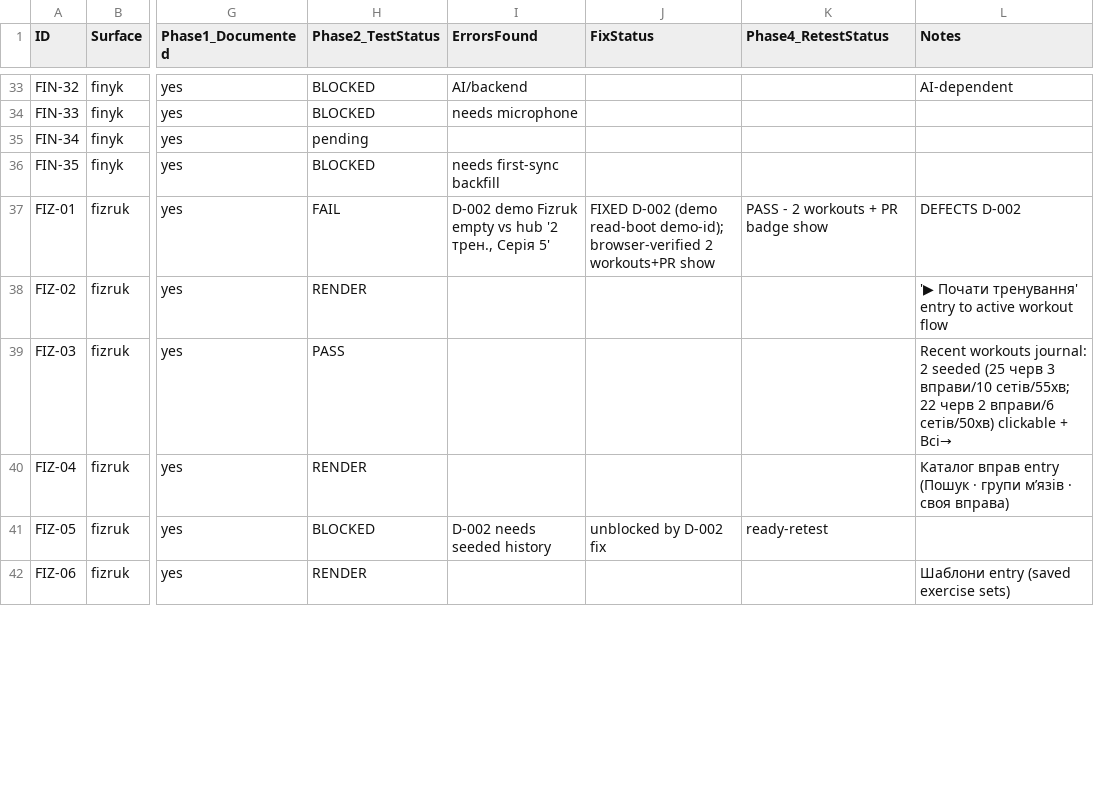
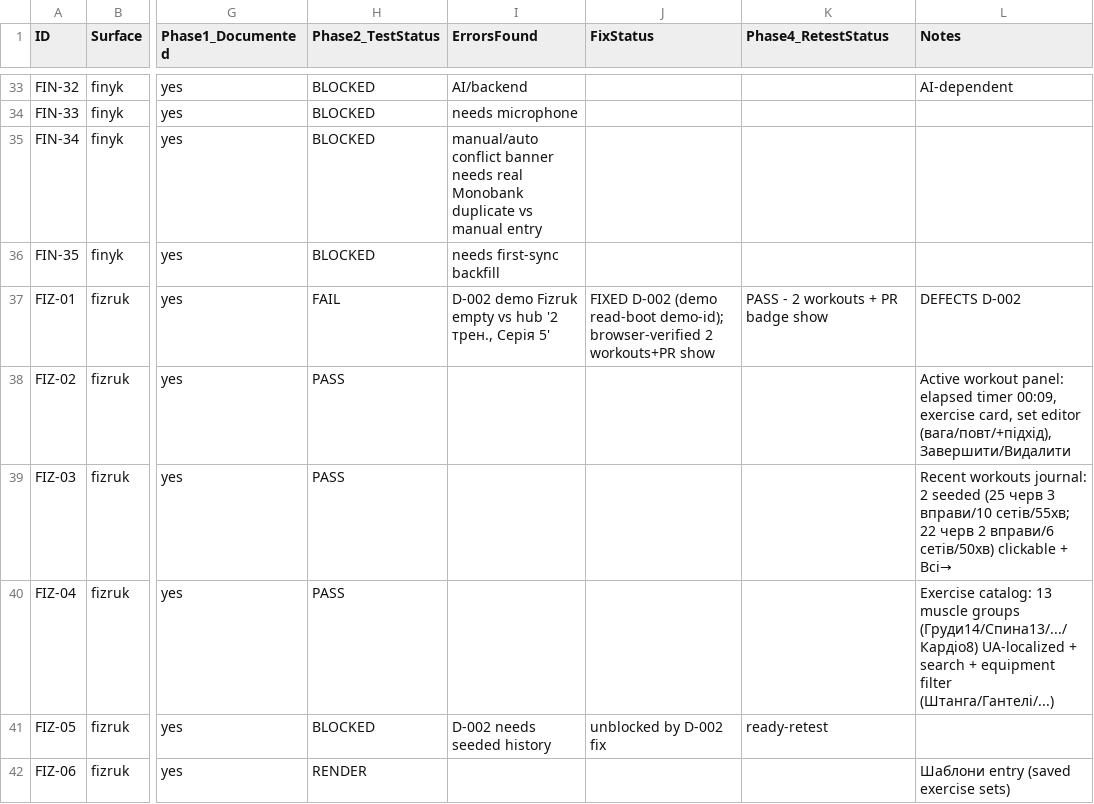
Before and after one commit to SkOrDs-02/sergeant, a CSV file: _scratch/qa/feature-stories.csv, drawn as a sheet; only a part is shown, gaps mark what is left out; the diff covers the shown part only; the diff names each change by its address in the sheet, - before the commit and + after, or states it on an @@ line.

Commit message:
chore(root): QA Phase-2 complete — 200/200 stories statused

```diff
--- a/_scratch/qa/feature-stories.csv
+++ b/_scratch/qa/feature-stories.csv
-H35 (Phase2_TestStatus): pending
+H35 (Phase2_TestStatus): BLOCKED
-I35 (ErrorsFound): (empty)
+I35 (ErrorsFound): manual/auto conflict banner needs real Monobank duplicate vs manual entry
-H38 (Phase2_TestStatus): RENDER
+H38 (Phase2_TestStatus): PASS
-L38 (Notes): '▶ Почати тренування' entry to active workout flow
+L38 (Notes): Active workout panel: elapsed timer 00:09, exercise card, set editor (вага/повт/+підхід), Завершити/Видалити
-H40 (Phase2_TestStatus): RENDER
+H40 (Phase2_TestStatus): PASS
-L40 (Notes): Каталог вправ entry (Пошук · групи мʼязів · своя вправа)
+L40 (Notes): Exercise catalog: 13 muscle groups (Груди14/Спина13/.../Кардіо8) UA-localized + search + equipment filter (Штанга/Гантелі/...)
```
Also changed, not shown: 81 edited cells elsewhere in this file, 1 other file.
